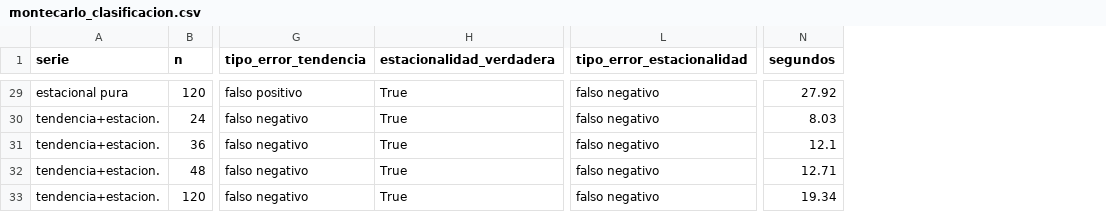
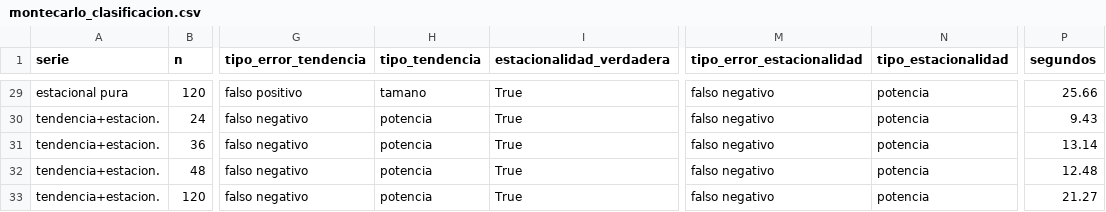
Before and after one commit to GIUSEPPESAN21/Forecasting, a CSV file: resultados/montecarlo_clasificacion.csv, drawn as a sheet; only a part is shown, gaps mark what is left out; addresses are those after the commit; the diff covers the shown part only; the diff names each change by its address in the sheet, - before the commit and + after, or states it on an @@ line.

Commit message:
F37: regenera montecarlo_clasificacion.csv con columnas tipo_tendencia/tipo_estacionalidad
Rerun completo (1000 replicas, n in {24,36,48,120}, seed 20260824) con el
codigo de F37. Confirma exactamente las mismas cifras ya citadas en el
manuscrito (FP tendencia media 8.9% max 15.8%; FP estacionalidad media 1.4%
max 3.5%; potencia de tendencia en n=24: 42.7%/44.2%/0%; n=36: 91.4%/55.3%/
80.8%) -no hay cambio de logica de clasificacion, solo se agregan las
columnas descriptivas del eje tamano/potencia.

```diff
--- a/resultados/montecarlo_clasificacion.csv
+++ b/resultados/montecarlo_clasificacion.csv
+column H (tipo_tendencia), rows 29-33: tamano | potencia | potencia | potencia | potencia
+column N (tipo_estacionalidad), rows 29-33: all potencia
-P29 (segundos): 27.92
+P29 (segundos): 25.66
-P30 (segundos): 8.03
+P30 (segundos): 9.43
-P31 (segundos): 12.1
+P31 (segundos): 13.14
-P32 (segundos): 12.71
+P32 (segundos): 12.48
-P33 (segundos): 19.34
+P33 (segundos): 21.27
```
Also changed, not shown: 27 edited cells elsewhere in this file.
